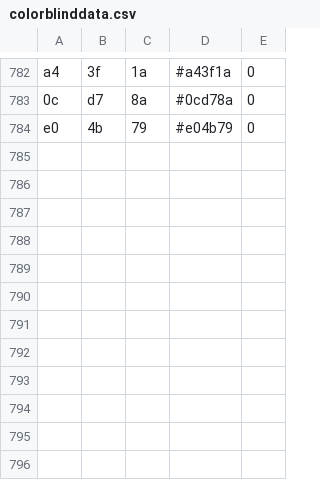
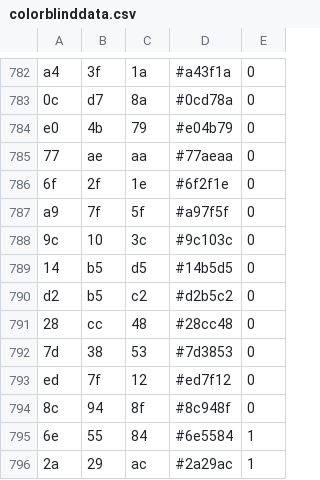
Before and after one commit to Leastyto/PerceptPurple, a CSV file: colorblinddata.csv, drawn as a sheet; only a part is shown, gaps mark what is left out.

```diff
--- a/colorblinddata.csv
+++ b/colorblinddata.csv
@@ -784 +784,13 @@ a4, 3f, 1a, #a43f1a, 0
 e0, 4b, 79, #e04b79, 0
+77, ae, aa, #77aeaa, 0
+6f, 2f, 1e, #6f2f1e, 0
+a9, 7f, 5f, #a97f5f, 0
+9c, 10, 3c, #9c103c, 0
+14, b5, d5, #14b5d5, 0
+d2, b5, c2, #d2b5c2, 0
+28, cc, 48, #28cc48, 0
+7d, 38, 53, #7d3853, 0
+ed, 7f, 12, #ed7f12, 0
+8c, 94, 8f, #8c948f, 0
+6e, 55, 84, #6e5584, 1
+2a, 29, ac, #2a29ac, 1
```
Also changed, not shown: 4 other files.
